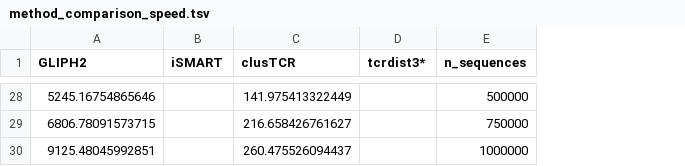
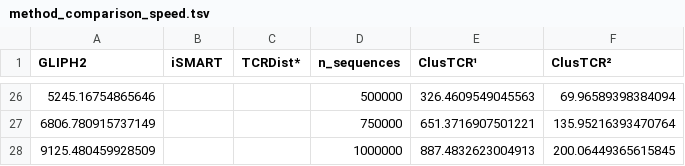
Before and after one commit to svalkiers/clusTCR, a TSV file: results/method_comparison_speed.tsv, drawn as a sheet; only a part is shown, gaps mark what is left out; removed rows and columns are numbered as before the commit, all else as after; the diff covers the shown part only; the diff names each change by its address in the sheet, - before the commit and + after, or states it on an @@ line.

```diff
--- a/results/method_comparison_speed.tsv
+++ b/results/method_comparison_speed.tsv
-column C (clusTCR), rows 28-30: 141.975413322449 | 216.658426761627 | 260.475526094437
+column E (ClusTCR¹), rows 26-28: 326.4609549045563 | 651.3716907501221 | 887.4832623004913
+column F (ClusTCR²), rows 26-28: 69.96589398384094 | 135.95216393470764 | 200.06449365615845
-C1: tcrdist3*
+C1: TCRDist*
-A27 (GLIPH2): 6806.78091573715
+A27 (GLIPH2): 6806.780915737149
-A28 (GLIPH2): 9125.48045992851
+A28 (GLIPH2): 9125.480459928509
```
Also changed, not shown: 1 added row, 3 removed rows and 19 edited cells elsewhere in this file, 4 other files.
